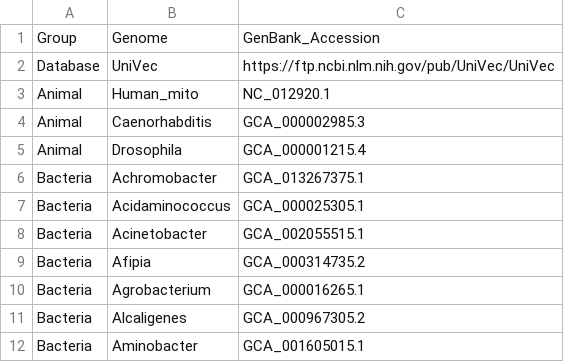
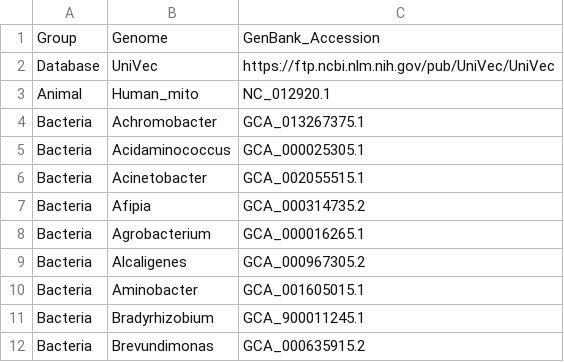
Before and after one commit to PhyloForge/PhyloProcessR, a CSV file: setup-files/decontamination_database.csv, drawn as a sheet; only a part is shown; the shorter side is filled out with more unchanged rows.

```diff
--- a/setup-files/decontamination_database.csv
+++ b/setup-files/decontamination_database.csv
@@ -3,4 +3,2 @@ Database,UniVec,https://ftp.ncbi.nlm.nih.gov/pub/UniVec/UniVec
 Animal,Human_mito,NC_012920.1
-Animal,Caenorhabditis,GCA_000002985.3
-Animal,Drosophila,GCA_000001215.4
 Bacteria,Achromobacter,GCA_013267375.1
```
Also changed, not shown: 17 other files.
